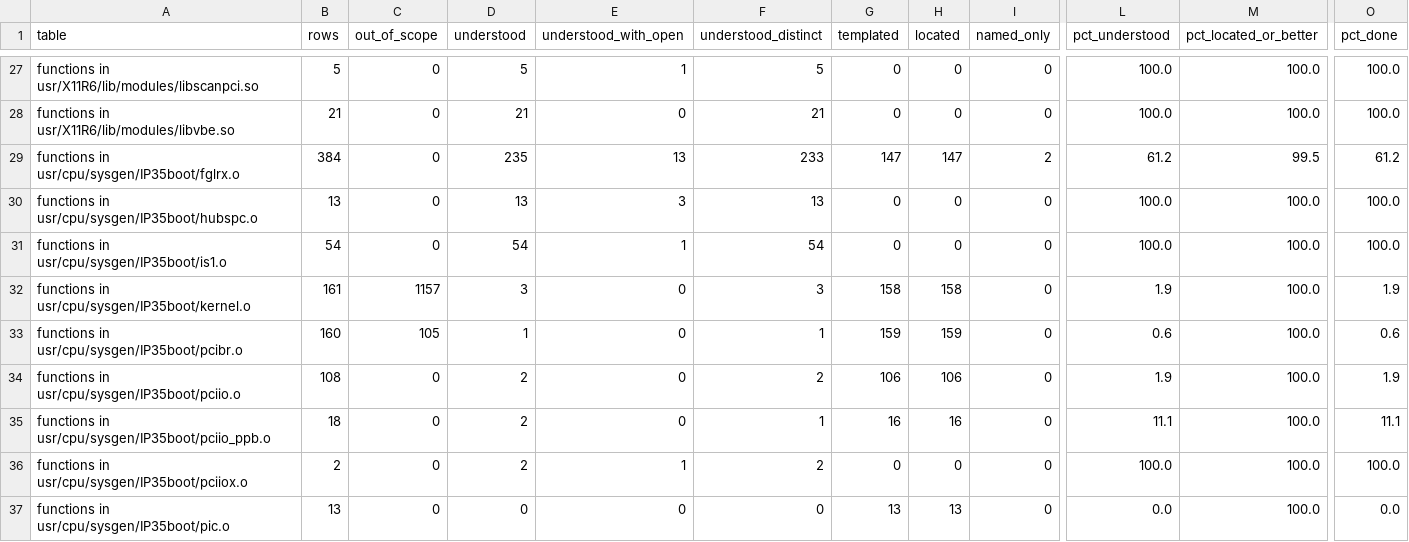
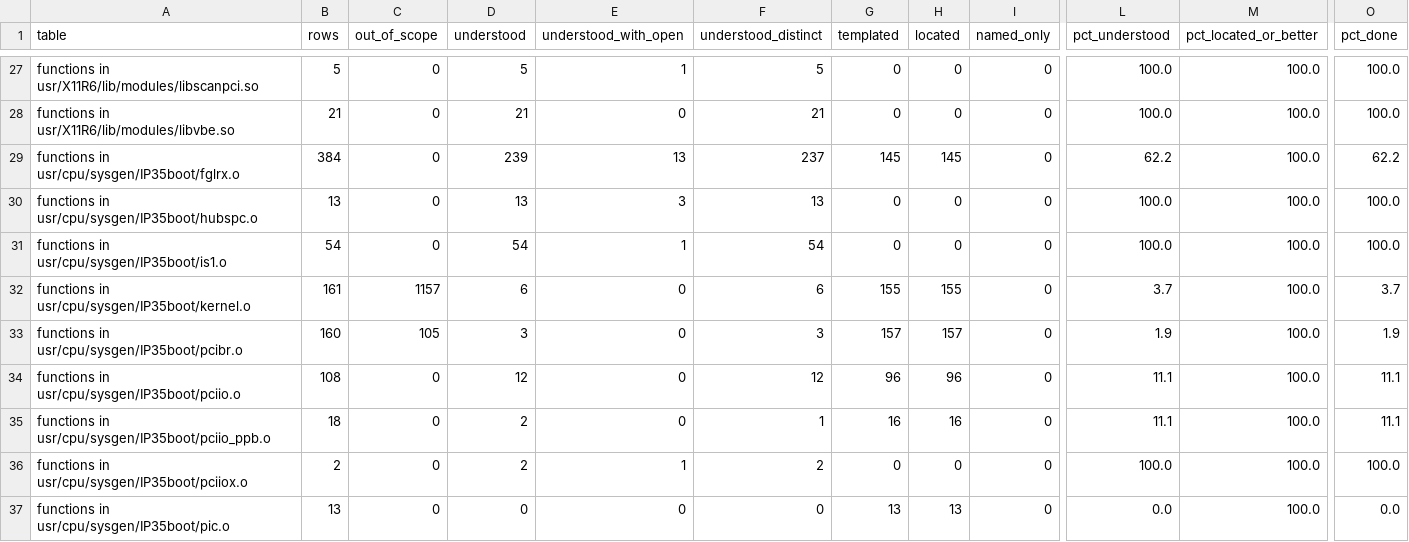
Before and after one commit to jamesbraid/voyager, a TSV file: docs/inventory/summary.tsv, drawn as a sheet; only a part is shown, gaps mark what is left out; the diff covers the shown part only; the diff names each change by its address in the sheet, - before the commit and + after, or states it on an @@ line.

Commit message:
docs/inventory: move the retools pin to 581964e and regenerate
The retools change at 581964e credits a named entry only to the binary
it cites, and gives byte-identical builds one shared credit. The tables
were regenerated with that pin so the new routine readings count.

Function rows understood: 1055 -> 1115 in the summary, 865 -> 913 for
distinct names. The 60 new credits are in nine binaries (xtalk.o 31,
pciio.o 10, fglrx.o 4, kernel.o 3, pcibr.o 2, and one each in
vgastubs.o, SGIOMPdmx_dri.so and fglrx_dri.so, plus seven in XFree86).
No row lost understood status. Every new credit is cited in its routine
doc on one line with its own binary, address and name. Same-named rows
in other binaries stay at their previous status.

The sibling pins in scripts/inventory-siblings.json are unchanged.

```diff
--- a/docs/inventory/summary.tsv
+++ b/docs/inventory/summary.tsv
-D29 (understood): 235
+D29 (understood): 239
-F29 (understood_distinct): 233
+F29 (understood_distinct): 237
-G29 (templated): 147
+G29 (templated): 145
-H29 (located): 147
+H29 (located): 145
-I29 (named_only): 2
+I29 (named_only): 0
-L29 (pct_understood): 61.2
+L29 (pct_understood): 62.2
-M29 (pct_located_or_better): 99.5
+M29 (pct_located_or_better): 100.0
-O29 (pct_done): 61.2
+O29 (pct_done): 62.2
-D32 (understood): 3
+D32 (understood): 6
-F32 (understood_distinct): 3
+F32 (understood_distinct): 6
-G32 (templated): 158
+G32 (templated): 155
-H32 (located): 158
+H32 (located): 155
-L32 (pct_understood): 1.9
+L32 (pct_understood): 3.7
-O32 (pct_done): 1.9
+O32 (pct_done): 3.7
-D33 (understood): 1
+D33 (understood): 3
-F33 (understood_distinct): 1
+F33 (understood_distinct): 3
-G33 (templated): 159
+G33 (templated): 157
-H33 (located): 159
+H33 (located): 157
-L33 (pct_understood): 0.6
+L33 (pct_understood): 1.9
-O33 (pct_done): 0.6
+O33 (pct_done): 1.9
-D34 (understood): 2
+D34 (understood): 12
-F34 (understood_distinct): 2
+F34 (understood_distinct): 12
-G34 (templated): 106
+G34 (templated): 96
-H34 (located): 106
+H34 (located): 96
-L34 (pct_understood): 1.9
+L34 (pct_understood): 11.1
-O34 (pct_done): 1.9
+O34 (pct_done): 11.1
```
Also changed, not shown: 41 edited cells elsewhere in this file, 2 other files.
